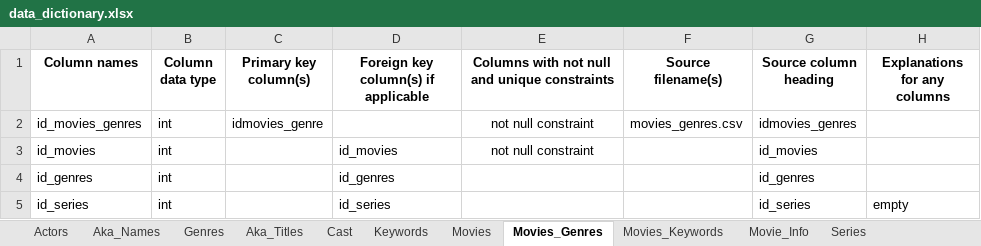
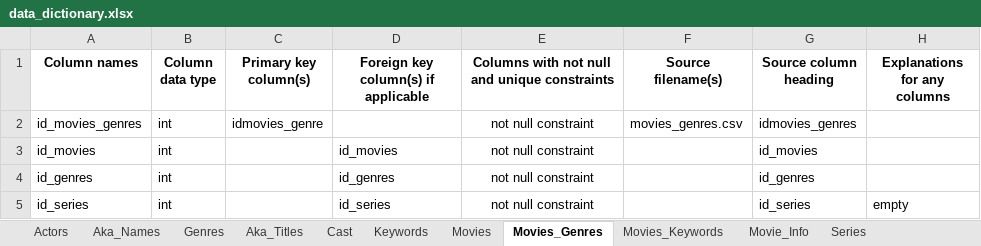
Before and after one commit to cs327e-spring2017/recurscursive, an Excel workbook: lab1/data_dictionary.xlsx, sheet Movies_Genres, drawn as a sheet; values as stored, in another font and other column widths than the file's, no borders; the diff names each change by its address in the sheet, - before the commit and + after, or states it on an @@ line.

```diff
--- a/lab1/data_dictionary.xlsx (sheet Movies_Genres)
+++ b/lab1/data_dictionary.xlsx (sheet Movies_Genres)
-E4:E5: (empty)
+E4:E5: not null constraint
```
Also changed, not shown: sheet Movie_Info, sheet Movies_Keywords.
